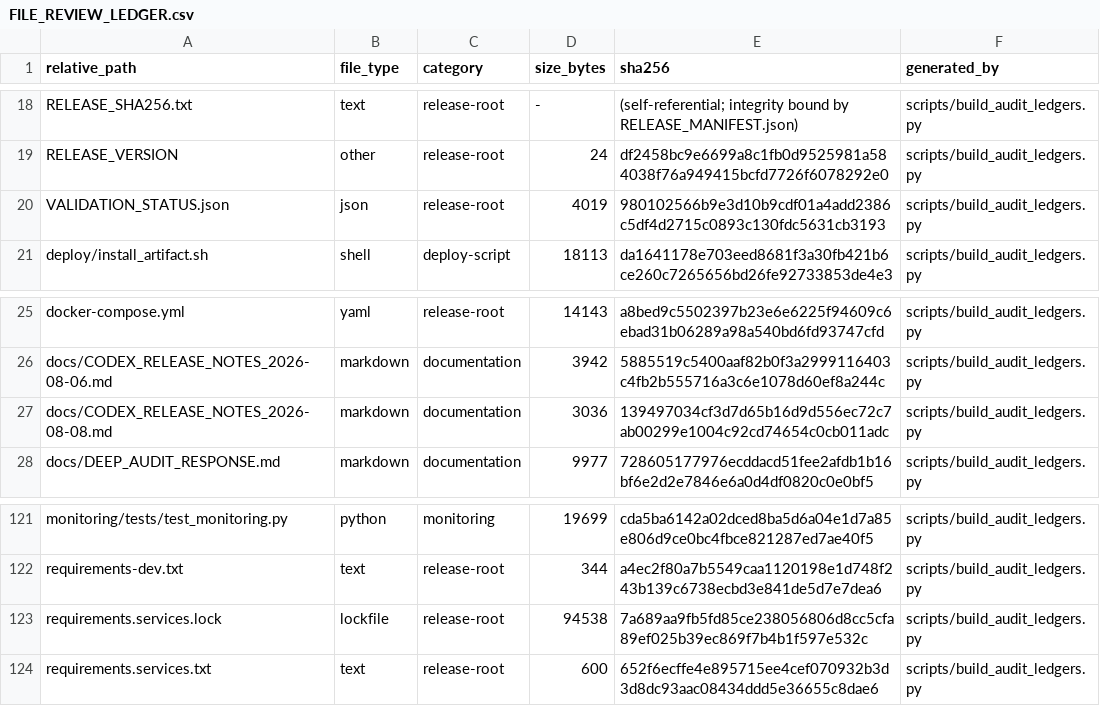
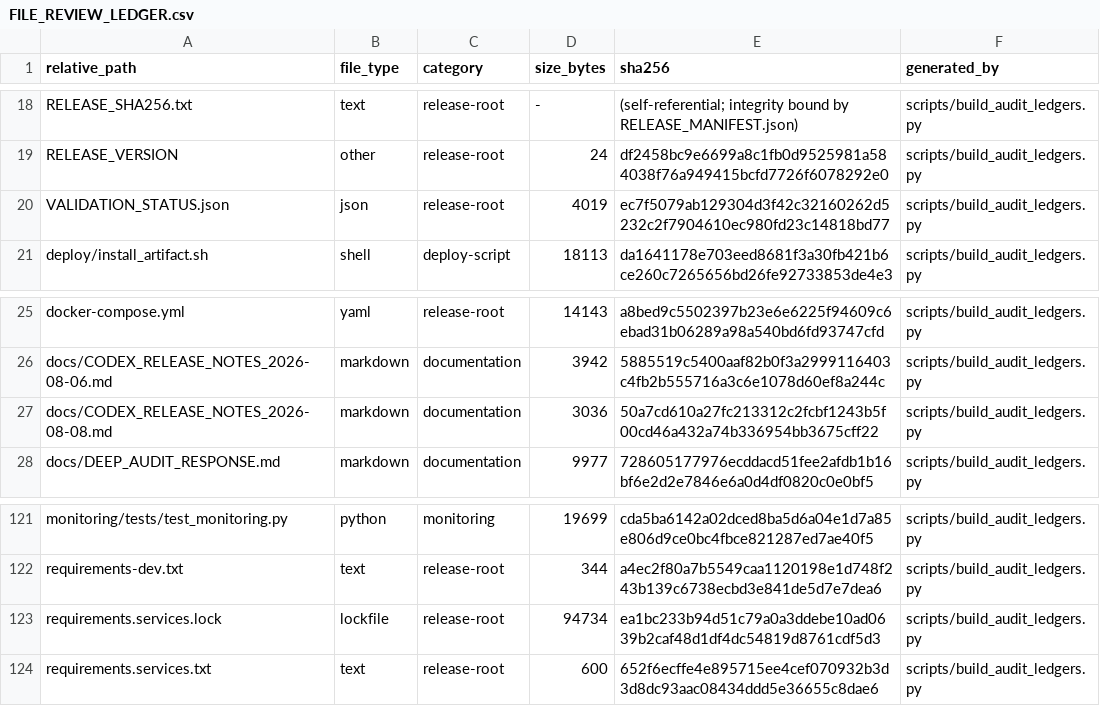
Before and after one commit to asad13-Binana/Binana-Binance-Spot-Trading-Sharia-Compliance-BOT-TestNet, a CSV file: docs/audit/FILE_REVIEW_LEDGER.csv, drawn as a sheet; only a part is shown, gaps mark what is left out.

```diff
--- a/docs/audit/FILE_REVIEW_LEDGER.csv
+++ b/docs/audit/FILE_REVIEW_LEDGER.csv
@@ -19,3 +19,3 @@ RELEASE_SHA256.txt,text,release-root,-,(self-referential; integrity bound by REL
 RELEASE_VERSION,other,release-root,24,df2458bc9e6699a8c1fb0d9525981a584038f76a949415bcfd7726f6078292e0,scripts/build_audit_ledgers.py
-VALIDATION_STATUS.json,json,release-root,4019,980102566b9e3d10b9cdf01a4add2386c5df4d2715c0893c130fdc5631cb3193,scripts/build_audit_ledgers.py
+VALIDATION_STATUS.json,json,release-root,4019,ec7f5079ab129304d3f42c32160262d5232c2f7904610ec980fd23c14818bd77,scripts/build_audit_ledgers.py
 deploy/install_artifact.sh,shell,deploy-script,18113,da1641178e703eed8681f3a30fb421b6ce260c7265656bd26fe92733853de4e3,scripts/build_audit_ledgers.py
@@ -26,3 +26,3 @@ docker-compose.yml,yaml,release-root,14143,a8bed9c5502397b23e6e6225f94609c6ebad3
 docs/CODEX_RELEASE_NOTES_2026-08-06.md,markdown,documentation,3942,5885519c5400aaf82b0f3a2999116403c4fb2b555716a3c6e1078d60ef8a244c,scripts/build_audit_ledgers.py
-docs/CODEX_RELEASE_NOTES_2026-08-08.md,markdown,documentation,3036,139497034cf3d7d65b16d9d556ec72c7ab00299e1004c92cd74654c0cb011adc,scripts/build_audit_ledgers.py
+docs/CODEX_RELEASE_NOTES_2026-08-08.md,markdown,documentation,3036,50a7cd610a27fc213312c2fcbf1243b5f00cd46a432a74b336954bb3675cff22,scripts/build_audit_ledgers.py
 docs/DEEP_AUDIT_RESPONSE.md,markdown,documentation,9977,728605177976ecddacd51fee2afdb1b16bf6e2d2e7846e6a0d4df0820c0e0bf5,scripts/build_audit_ledgers.py
@@ -122,3 +122,3 @@ monitoring/tests/test_monitoring.py,python,monitoring,19699,cda5ba6142a02dced8ba
 requirements-dev.txt,text,release-root,344,a4ec2f80a7b5549caa1120198e1d748f243b139c6738ecbd3e841de5d7e7dea6,scripts/build_audit_ledgers.py
-requirements.services.lock,lockfile,release-root,94538,7a689aa9fb5fd85ce238056806d8cc5cfa89ef025b39ec869f7b4b1f597e532c,scripts/build_audit_ledgers.py
+requirements.services.lock,lockfile,release-root,94734,ea1bc233b94d51c79a0a3ddebe10ad0639b2caf48d1df4dc54819d8761cdf5d3,scripts/build_audit_ledgers.py
 requirements.services.txt,text,release-root,600,652f6ecffe4e895715ee4cef070932b3d3d8dc93aac08434ddd5e36655c8dae6,scripts/build_audit_ledgers.py
```
Also changed, not shown: 5 other files.
